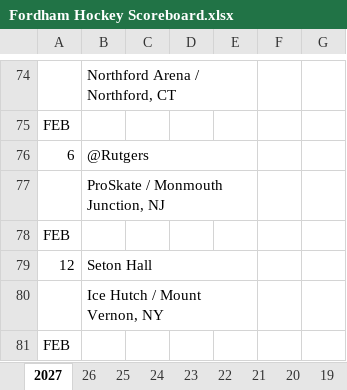
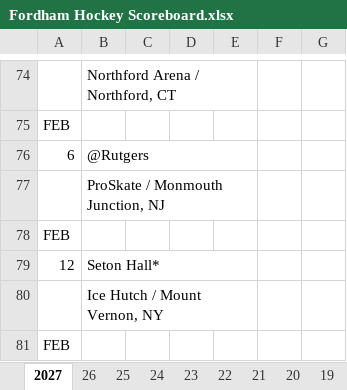
Before and after one commit to michael-m-casserly/fordhamhockey, an Excel workbook: schedule/Fordham Hockey Scoreboard.xlsx, sheet 2027, drawn as a sheet; only a part is shown, gaps mark what is left out; values as stored, in another font and other column widths than the file's, no cell formats; charts and pictures not drawn; the diff covers the shown part only; the diff names each change by its address in the sheet, - before the commit and + after, or states it on an @@ line.

```diff
--- a/schedule/Fordham Hockey Scoreboard.xlsx (sheet 2027)
+++ b/schedule/Fordham Hockey Scoreboard.xlsx (sheet 2027)
-B79: Seton Hall
+B79: Seton Hall*
```
Also changed, not shown: 7 edited cells elsewhere in this sheet, cell formats, charts or pictures, 1 other file.
